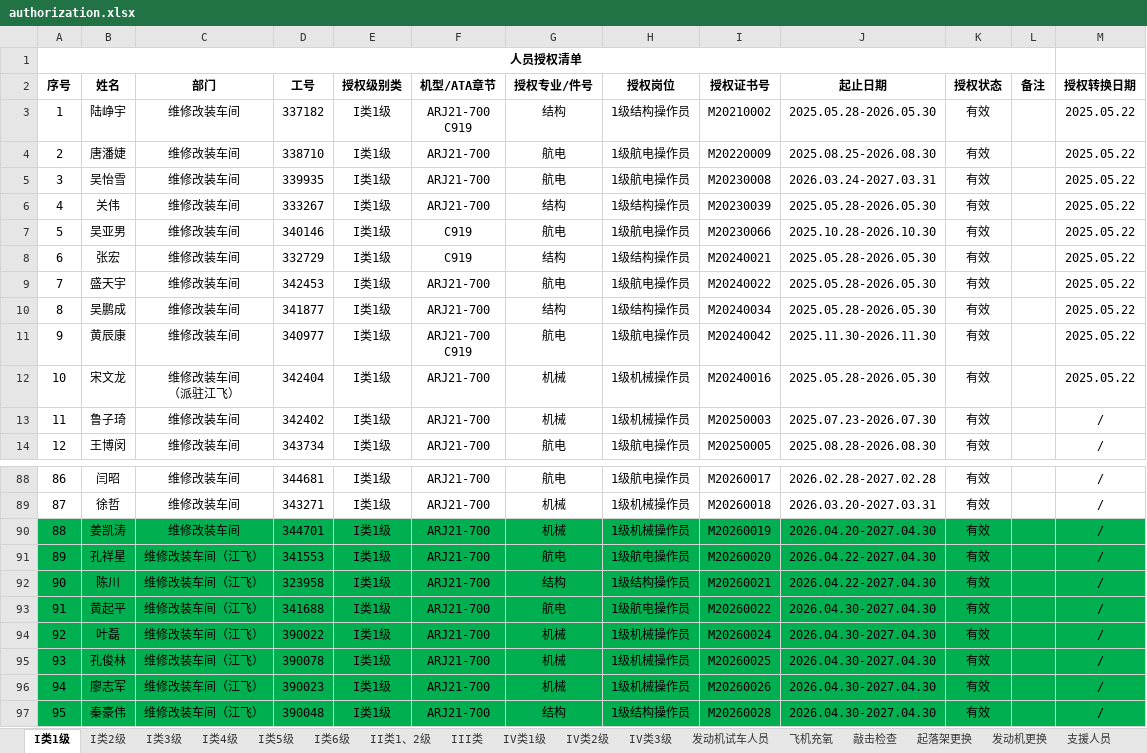
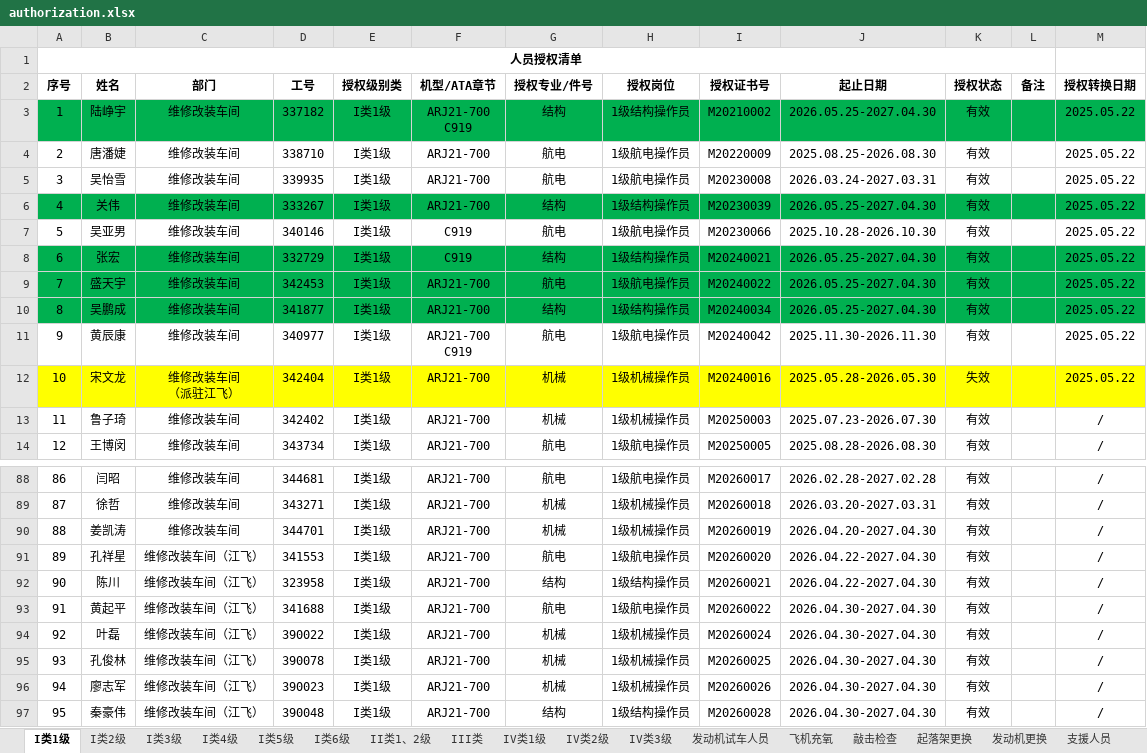
Before and after one commit to Funder666/Authorization_Lookup, an Excel workbook: authorization.xlsx, sheet I类1级, drawn as a sheet; only a part is shown, gaps mark what is left out; values as stored, in another font and other column widths than the file's, no borders; conditional formats not drawn; the diff covers the shown part only; the diff names each change by its address in the sheet, - before the commit and + after, or states it on an @@ line.

```diff
--- a/authorization.xlsx (sheet I类1级)
+++ b/authorization.xlsx (sheet I类1级)
-A3:M3 fill: none
+A3:M3 fill: #00B050
-J3 (起止日期): 2025.05.28-2026.05.30
+J3 (起止日期): 2026.05.25-2027.04.30
-A6:M6 fill: none
+A6:M6 fill: #00B050
-J6 (起止日期): 2025.05.28-2026.05.30
+J6 (起止日期): 2026.05.25-2027.04.30
-A8:M10 fill: none
+A8:M10 fill: #00B050
-J8:J10 (起止日期): 2025.05.28-2026.05.30
+J8:J10 (起止日期): 2026.05.25-2027.04.30
-A12:M12 fill: none
+A12:M12 fill: #FFFF00
-K12 (授权状态): 有效
+K12 (授权状态): 失效
-A90:M97 fill: #00B050
+A90:M97 fill: none
```
Also changed, not shown: cell formats elsewhere in this sheet, sheet 支援人员, sheet 工卡批准, sheet 维修体系人员授权清单（含支援）, sheet I类3级, sheet I类5级, sheet 发动机试车人员, 10 more sheets.
